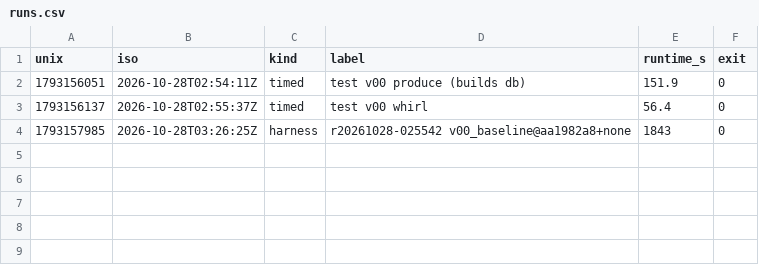
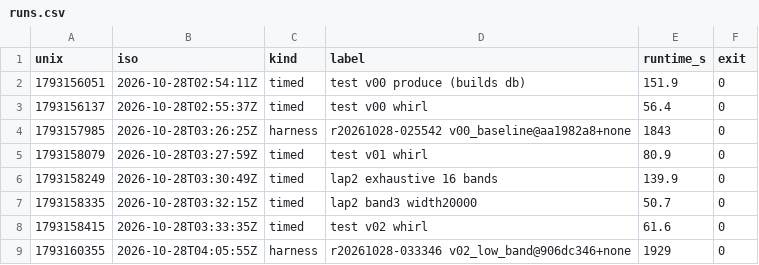
Before and after one commit to E555solver/E555, a CSV file: agent/whirlpool/20261028-0249/runs.csv, drawn as a sheet.

```diff
--- a/agent/whirlpool/20261028-0249/runs.csv
+++ b/agent/whirlpool/20261028-0249/runs.csv
@@ -4 +4,6 @@ unix,iso,kind,label,runtime_s,exit
 1793157985,2026-10-28T03:26:25Z,harness,r20261028-025542 v00_baseline@aa1982a8+none,1843,0
+1793158079,2026-10-28T03:27:59Z,timed,test v01 whirl,80.9,0
+1793158249,2026-10-28T03:30:49Z,timed,lap2 exhaustive 16 bands,139.9,0
+1793158335,2026-10-28T03:32:15Z,timed,lap2 band3 width20000,50.7,0
+1793158415,2026-10-28T03:33:35Z,timed,test v02 whirl,61.6,0
+1793160355,2026-10-28T04:05:55Z,harness,r20261028-033346 v02_low_band@906dc346+none,1929,0
```
Also changed, not shown: agent/whirlpool/20261028-0249/attempts.csv, agent/whirlpool/20261028-0249/harness.csv, 8 other files.
